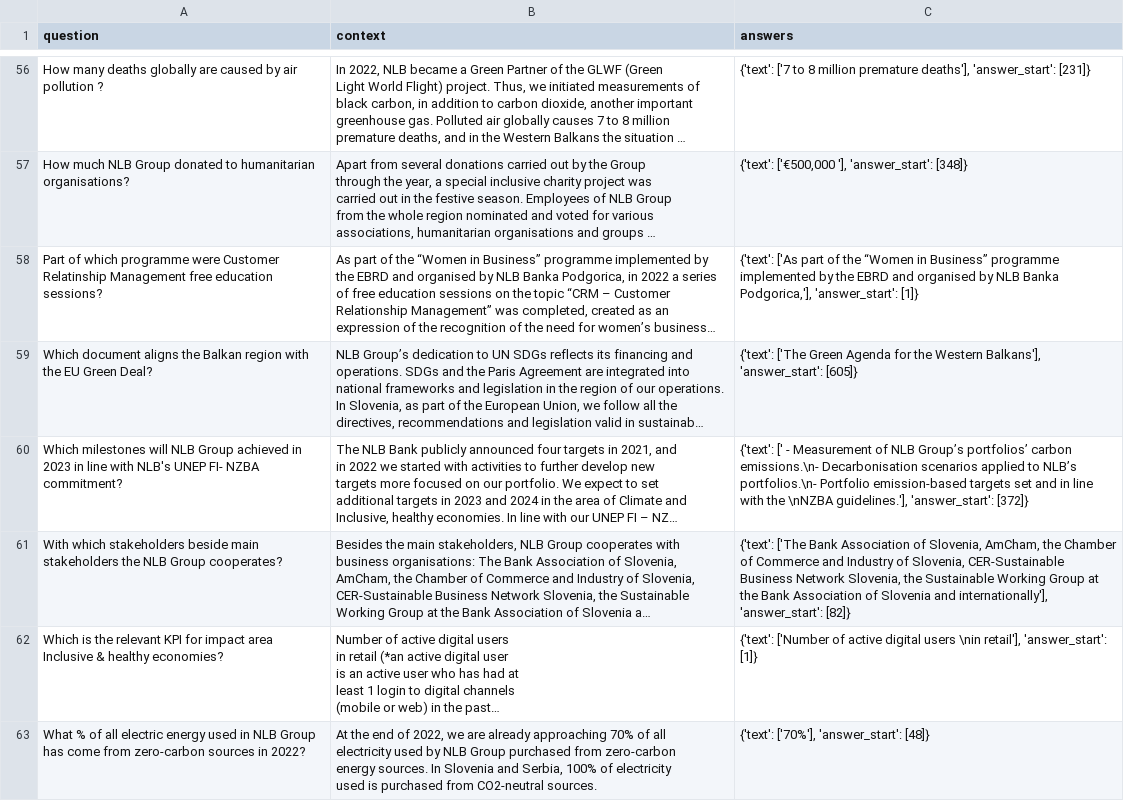
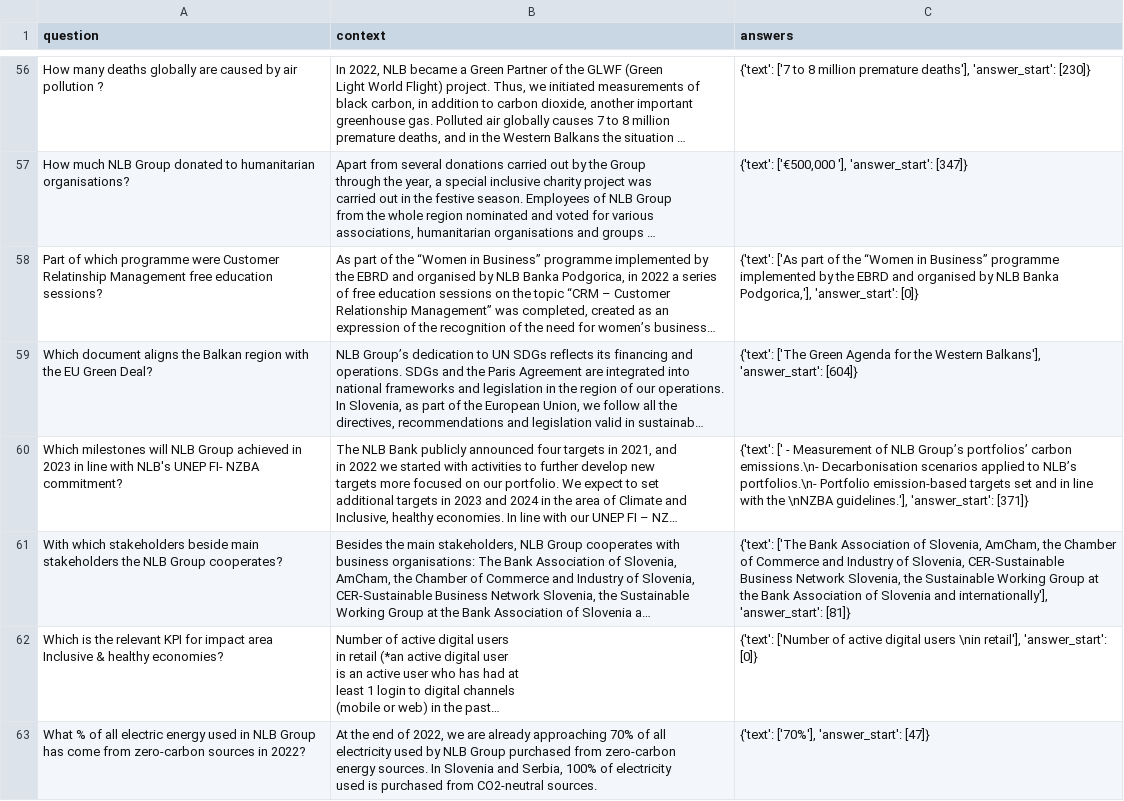
Before and after one commit to SpeedaRJ/DS-Project-in516ht-Chatbot, a CSV file: src/data/clean/QA_SR_2022_Expert-squad-format.csv, drawn as a sheet; only a part is shown, gaps mark what is left out; long unchanged cells end in …; the diff covers the shown part only; the diff names each change by its address in the sheet, - before the commit and + after, or states it on an @@ line.

```diff
--- a/src/data/clean/QA_SR_2022_Expert-squad-format.csv
+++ b/src/data/clean/QA_SR_2022_Expert-squad-format.csv
-C56 (answers): …deaths'], 'answer_start': [231]}
+C56 (answers): …deaths'], 'answer_start': [230]}
-C57 (answers): …'], 'answer_start': [348]}
+C57 (answers): …'], 'answer_start': [347]}
-C58 (answers): …Podgorica,'], 'answer_start': [1]}
+C58 (answers): …Podgorica,'], 'answer_start': [0]}
-C59 (answers): …Balkans'], 'answer_start': [605]}
+C59 (answers): …Balkans'], 'answer_start': [604]}
-C60 (answers): …guidelines.'], 'answer_start': [372]}
+C60 (answers): …guidelines.'], 'answer_start': [371]}
-C61 (answers): …internationally'], 'answer_start': [82]}
+C61 (answers): …internationally'], 'answer_start': [81]}
-C62 (answers): …retail'], 'answer_start': [1]}
+C62 (answers): …retail'], 'answer_start': [0]}
-C63 (answers): {'text': ['70%'], 'answer_start': [48]}
+C63 (answers): {'text': ['70%'], 'answer_start': [47]}
```
Also changed, not shown: 54 edited cells elsewhere in this file, 3 other files.
